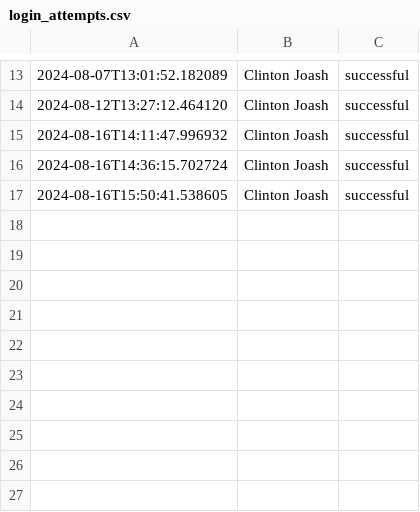
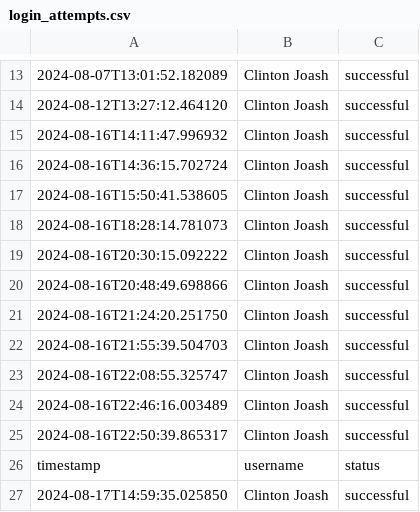
Before and after one commit to ClintonJoash/Nairobi-Commuter-Rail, a CSV file: login_attempts.csv, drawn as a sheet; only a part is shown, gaps mark what is left out.

Commit message:
modified:   app.py 	modified:   commuters.db 	modified:   login_attempts.csv 	renamed:    static/mobile_money.png -> static/mpesa-logo.png 	modified:   templates/payment.html 	modified:   templates/report.html

```diff
--- a/login_attempts.csv
+++ b/login_attempts.csv
@@ -17 +17,11 @@
 2024-08-16T15:50:41.538605,Clinton Joash,successful
+2024-08-16T18:28:14.781073,Clinton Joash,successful
+2024-08-16T20:30:15.092222,Clinton Joash,successful
+2024-08-16T20:48:49.698866,Clinton Joash,successful
+2024-08-16T21:24:20.251750,Clinton Joash,successful
+2024-08-16T21:55:39.504703,Clinton Joash,successful
+2024-08-16T22:08:55.325747,Clinton Joash,successful
+2024-08-16T22:46:16.003489,Clinton Joash,successful
+2024-08-16T22:50:39.865317,Clinton Joash,successful
+timestamp,username,status
+2024-08-17T14:59:35.025850,Clinton Joash,successful
```
Also changed, not shown: 5 other files.
